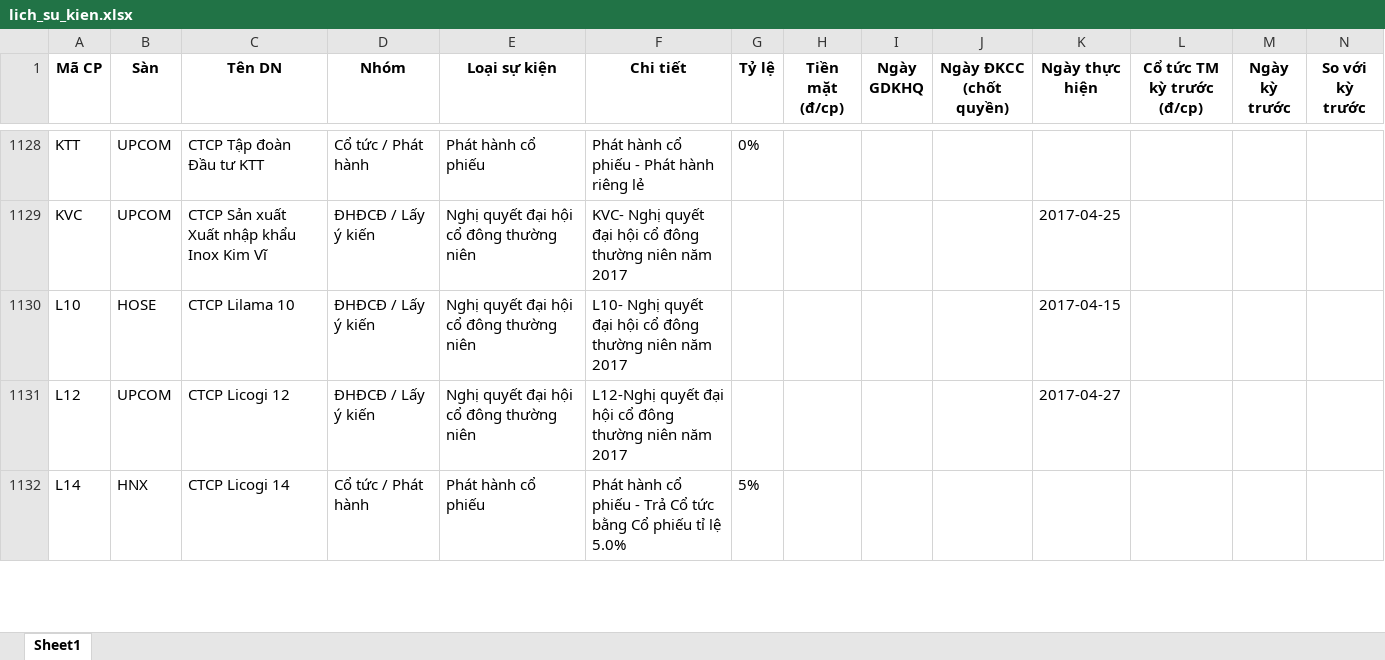
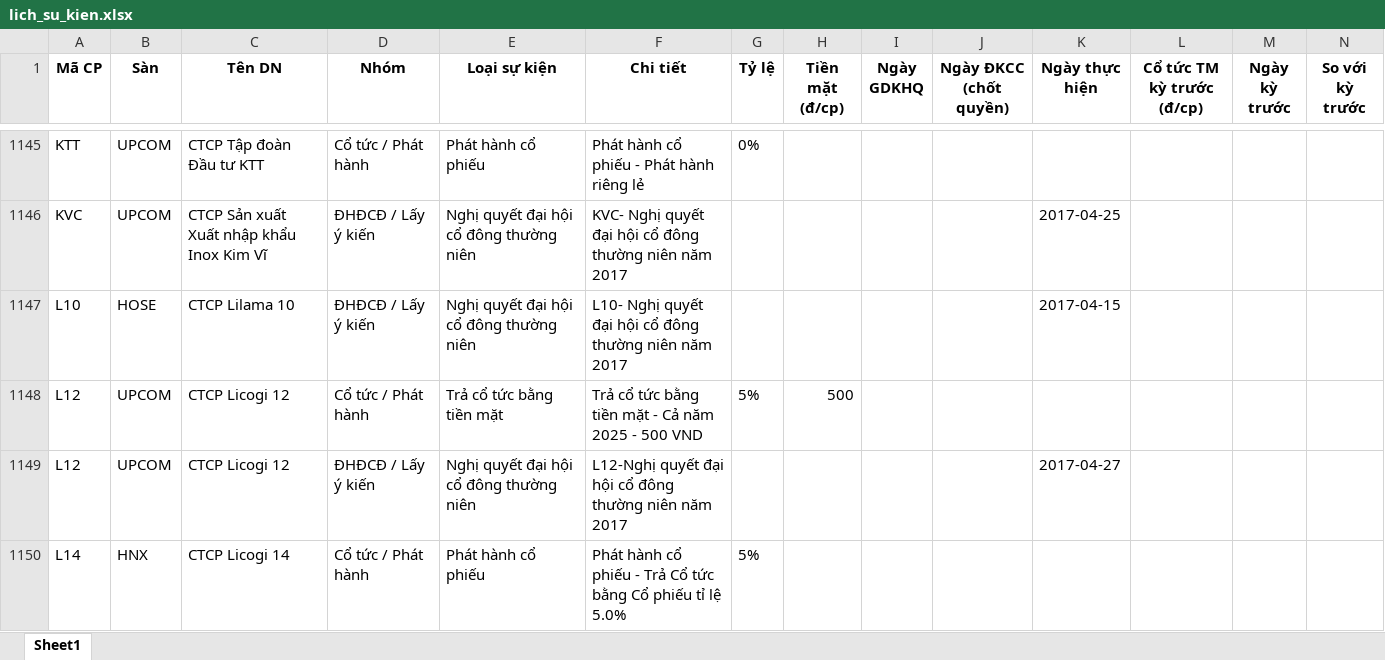
Before and after one commit to thanhungtrang2508-collab/TNKB, an Excel workbook: data/lich_su_kien.xlsx, sheet Sheet1, drawn as a sheet; only a part is shown, gaps mark what is left out; values as stored, in another font and other column widths than the file's, no borders; the diff covers the shown part only; the diff names each change by its address in the sheet, - before the commit and + after, or states it on an @@ line.

```diff
--- a/data/lich_su_kien.xlsx (sheet Sheet1)
+++ b/data/lich_su_kien.xlsx (sheet Sheet1)
+row 1148: L12 | UPCOM | CTCP Licogi 12 | Cổ tức / Phát hành | Trả cổ tức bằng tiền mặt | Trả cổ tức bằng tiền mặt - Cả năm 2025 - 500 VND | 5% | 500
```
Also changed, not shown: 24 added rows and 7 removed rows elsewhere in this sheet, 3 other files.
